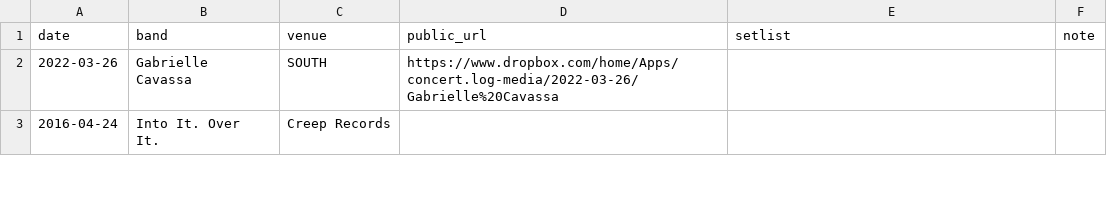
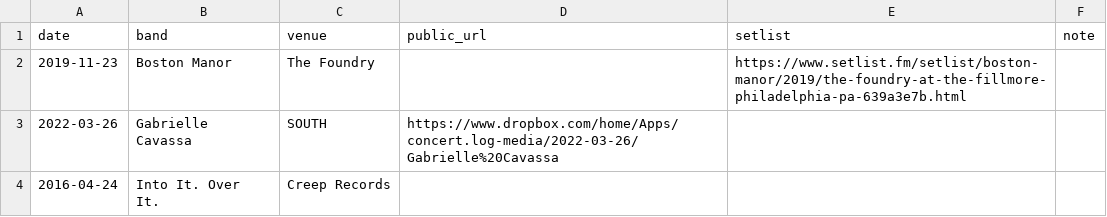
Before and after one commit to jaredwhalen/concert-log, a CSV file: concerts.csv, drawn as a sheet; only a part is shown.

```diff
--- a/concerts.csv
+++ b/concerts.csv
@@ -1,2 +1,3 @@
 date,band,venue,public_url,setlist,note
+2019-11-23,Boston Manor,The Foundry,,https://www.setlist.fm/setlist/boston-manor/2019/the-foundry-at-the-fillmore-philadelphia-pa-639a3e7b.html,
 2022-03-26,Gabrielle Cavassa,SOUTH,https://www.dropbox.com/home/Apps/concert.log-media/2022-03-26/Gabrielle%20Cavassa,,
```
Also changed, not shown: 4 other files.
